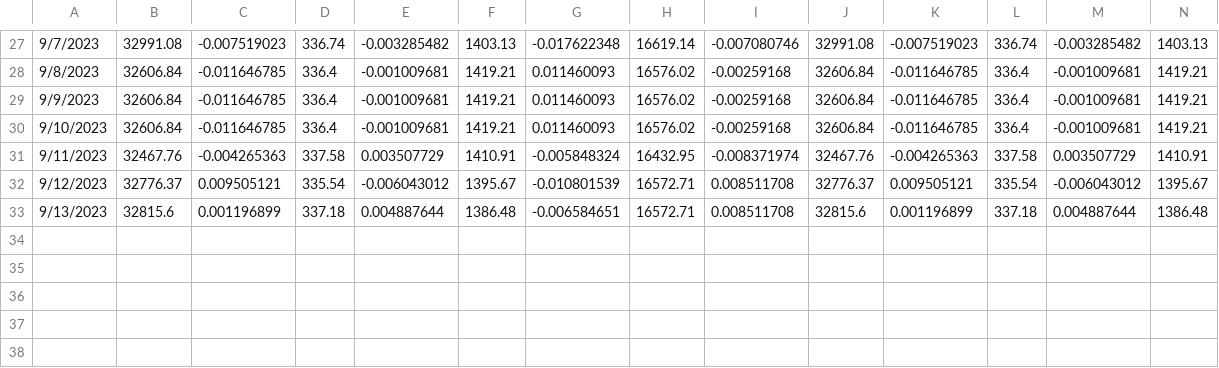
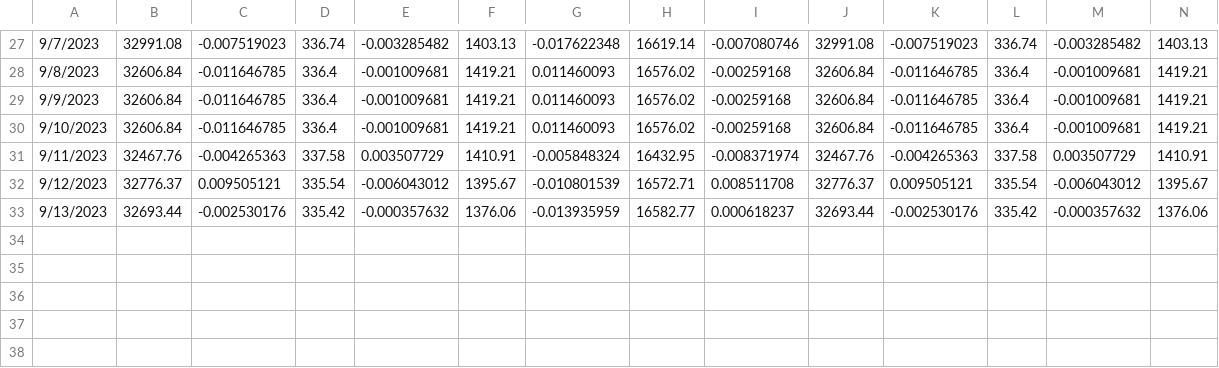
Before and after one commit to jjmerits/Dashboard, a CSV file: com.csv, drawn as a sheet; only a part is shown, gaps mark what is left out; removed rows and columns are numbered as before the commit, all else as after; rows hold the shown columns only; the diff names each change by its address in the sheet, - before the commit and + after, or states it on an @@ line.

```diff
--- a/com.csv
+++ b/com.csv
-row 33: 9/13/2023 | 32815.6 | 0.001196899 | 337.18 | 0.004887644 | 1386.48 | -0.006584651 | 16572.71 | 0.008511708 | 32815.6 | 0.001196899 | 337.18 | 0.004887644 | 1386.48
+row 33: 9/13/2023 | 32693.44 | -0.002530176 | 335.42 | -0.000357632 | 1376.06 | -0.013935959 | 16582.77 | 0.000618237 | 32693.44 | -0.002530176 | 335.42 | -0.000357632 | 1376.06
```
Also changed, not shown: dash.csv.
